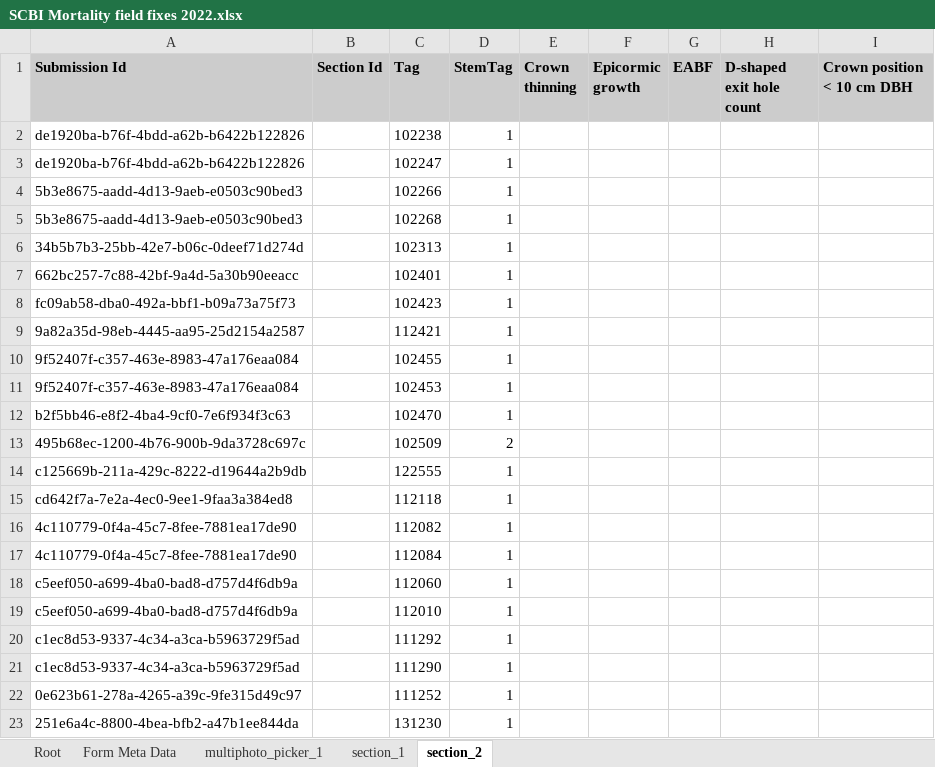
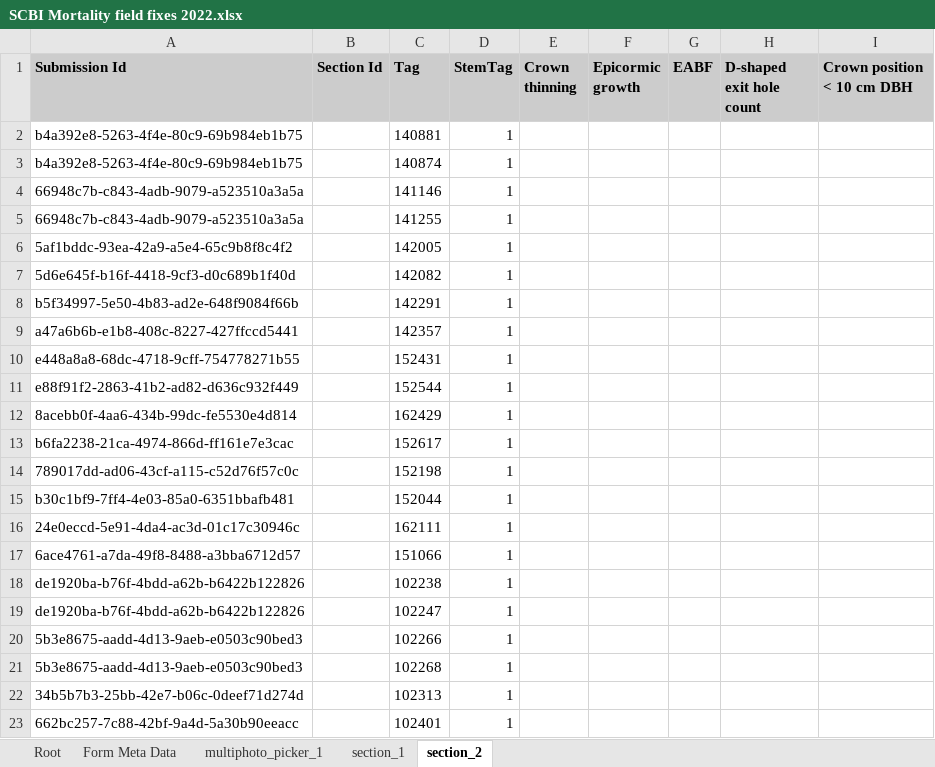
Before and after one commit to SCBI-ForestGEO/SCBImortality, an Excel workbook: raw_data/FFF_excel/SCBI Mortality field fixes 2022.xlsx, sheet section_2, drawn as a sheet; only a part is shown; the shorter side is filled out with more unchanged rows; values as stored, in another font and other column widths than the file's, no borders; the diff names each change by its address in the sheet, - before the commit and + after, or states it on an @@ line.

```diff
--- a/raw_data/FFF_excel/SCBI Mortality field fixes 2022.xlsx (sheet section_2)
+++ b/raw_data/FFF_excel/SCBI Mortality field fixes 2022.xlsx (sheet section_2)
+row 2: b4a392e8-5263-4f4e-80c9-69b984eb1b75 |  | 140881 | 1
+row 3: b4a392e8-5263-4f4e-80c9-69b984eb1b75 |  | 140874 | 1
+row 4: 66948c7b-c843-4adb-9079-a523510a3a5a |  | 141146 | 1
+row 5: 66948c7b-c843-4adb-9079-a523510a3a5a |  | 141255 | 1
+row 6: 5af1bddc-93ea-42a9-a5e4-65c9b8f8c4f2 |  | 142005 | 1
+row 7: 5d6e645f-b16f-4418-9cf3-d0c689b1f40d |  | 142082 | 1
+row 8: b5f34997-5e50-4b83-ad2e-648f9084f66b |  | 142291 | 1
+row 9: a47a6b6b-e1b8-408c-8227-427ffccd5441 |  | 142357 | 1
+row 10: e448a8a8-68dc-4718-9cff-754778271b55 |  | 152431 | 1
+row 11: e88f91f2-2863-41b2-ad82-d636c932f449 |  | 152544 | 1
+row 12: 8acebb0f-4aa6-434b-99dc-fe5530e4d814 |  | 162429 | 1
+row 13: b6fa2238-21ca-4974-866d-ff161e7e3cac |  | 152617 | 1
+row 14: 789017dd-ad06-43cf-a115-c52d76f57c0c |  | 152198 | 1
+row 15: b30c1bf9-7ff4-4e03-85a0-6351bbafb481 |  | 152044 | 1
+row 16: 24e0eccd-5e91-4da4-ac3d-01c17c30946c |  | 162111 | 1
+row 17: 6ace4761-a7da-49f8-8488-a3bba6712d57 |  | 151066 | 1
```
Also changed, not shown: sheet section_1, sheet Root, sheet multiphoto_picker_1, sheet Form Meta Data, 2 other files.
